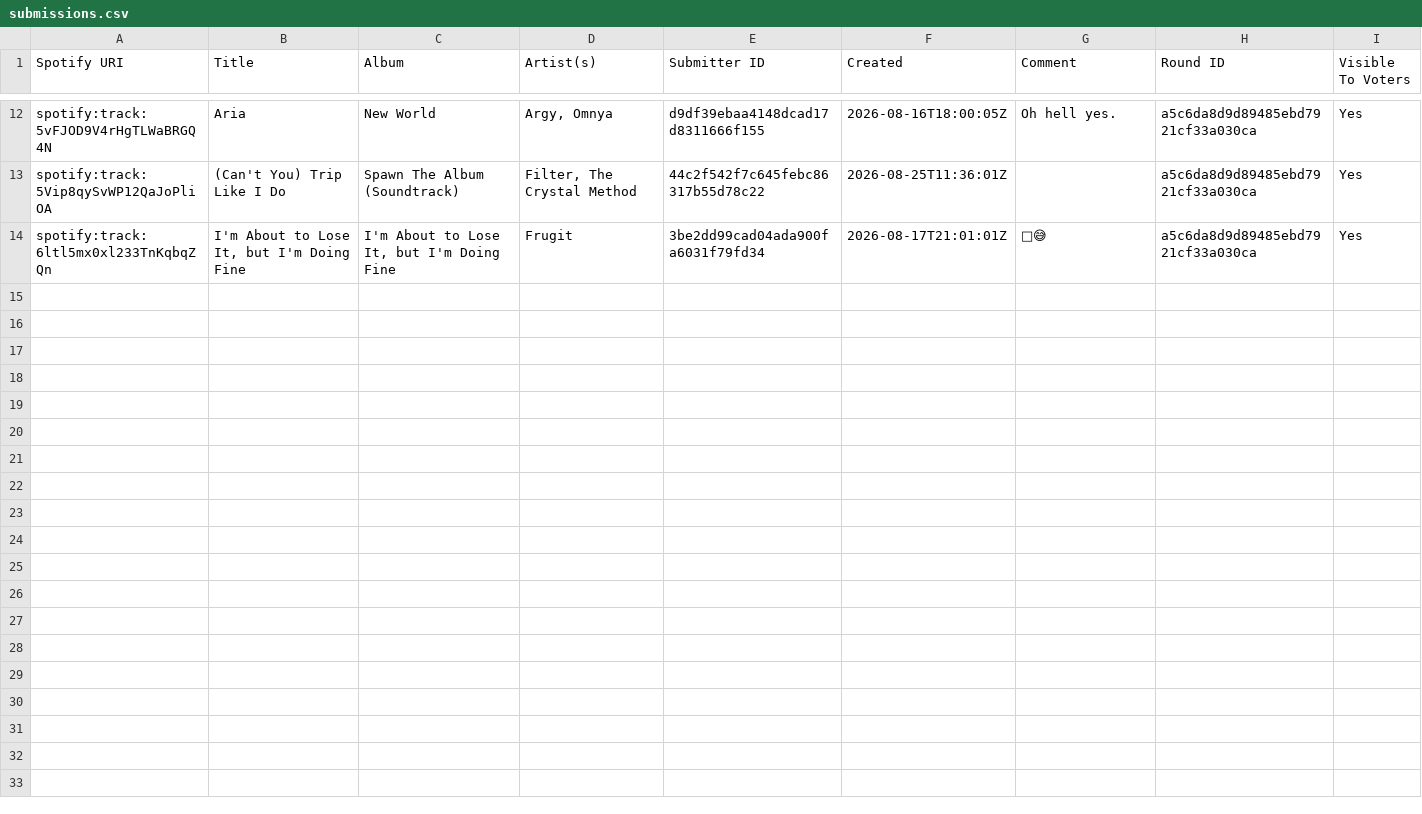
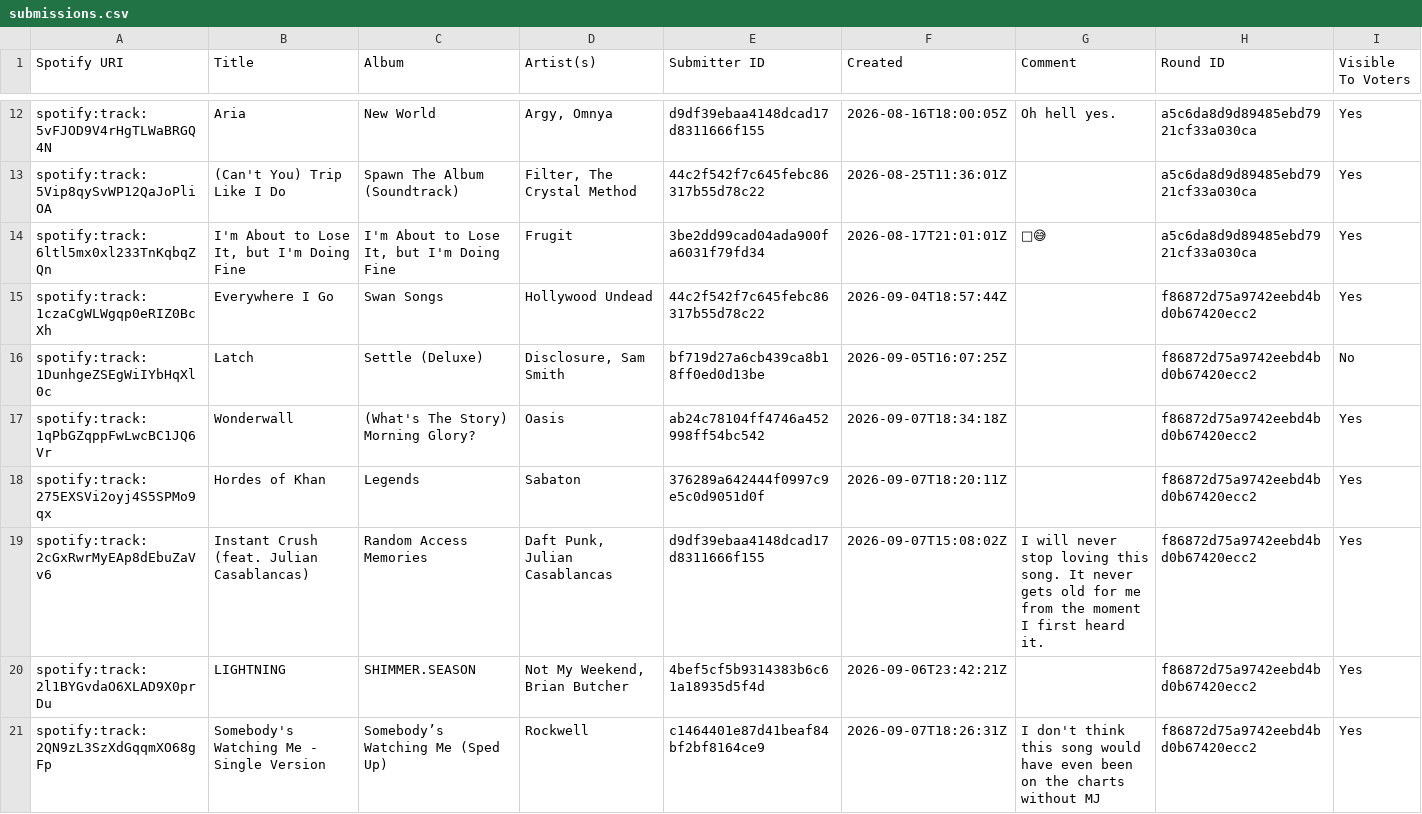
Before and after one commit to danielbsimpson/danielbsimpson.github.io, a CSV file: data/t5_leagues/t5_league6/submissions.csv, drawn as a sheet; only a part is shown, gaps mark what is left out; the diff covers the shown part only; the diff names each change by its address in the sheet, - before the commit and + after, or states it on an @@ line.

Commit message:
Add new league round data
This adds the latest round metadata, submissions, and voting records for t5_league6 and us_league2. It includes the new theme rounds for the main event and groups-only prompt, along with all corresponding song entries and votes.

```diff
--- a/data/t5_leagues/t5_league6/submissions.csv
+++ b/data/t5_leagues/t5_league6/submissions.csv
+row 15: spotify:track:1czaCgWLWgqp0eRIZ0BcXh | Everywhere I Go | Swan Songs | Hollywood Undead | 44c2f542f7c645febc86317b55d78c22 | 2026-09-04T18:57:44Z |  | f86872d75a9742eebd4bd0b67420ecc2 | Yes
+row 16: spotify:track:1DunhgeZSEgWiIYbHqXl0c | Latch | Settle (Deluxe) | Disclosure, Sam Smith | bf719d27a6cb439ca8b18ff0ed0d13be | 2026-09-05T16:07:25Z |  | f86872d75a9742eebd4bd0b67420ecc2 | No
+row 17: spotify:track:1qPbGZqppFwLwcBC1JQ6Vr | Wonderwall | (What's The Story) Morning Glory? | Oasis | ab24c78104ff4746a452998ff54bc542 | 2026-09-07T18:34:18Z |  | f86872d75a9742eebd4bd0b67420ecc2 | Yes
+row 18: spotify:track:275EXSVi2oyj4S5SPMo9qx | Hordes of Khan | Legends | Sabaton | 376289a642444f0997c9e5c0d9051d0f | 2026-09-07T18:20:11Z |  | f86872d75a9742eebd4bd0b67420ecc2 | Yes
+row 19: spotify:track:2cGxRwrMyEAp8dEbuZaVv6 | Instant Crush (feat. Julian Casablancas) | Random Access Memories | Daft Punk, Julian Casablancas | d9df39ebaa4148dcad17d8311666f155 | 2026-09-07T15:08:02Z | I will never stop loving this song. It never gets old for me from the moment I first heard it. | f86872d75a9742eebd4bd0b67420ecc2 | Yes
+row 20: spotify:track:2l1BYGvdaO6XLAD9X0prDu | LIGHTNING | SHIMMER.SEASON | Not My Weekend, Brian Butcher | 4bef5cf5b9314383b6c61a18935d5f4d | 2026-09-06T23:42:21Z |  | f86872d75a9742eebd4bd0b67420ecc2 | Yes
+row 21: spotify:track:2QN9zL3SzXdGqqmXO68gFp | Somebody's Watching Me - Single Version | Somebody’s Watching Me (Sped Up) | Rockwell | c1464401e87d41beaf84bf2bf8164ce9 | 2026-09-07T18:26:31Z | I don't think this song would have even been on the charts without MJ | f86872d75a9742eebd4bd0b67420ecc2 | Yes
```
Also changed, not shown: 6 added rows elsewhere in this file, data/t5_leagues/t5_league6/rounds.csv, data/work_leagues/US_Leagues/us_league2/rounds.csv, 3 other files.
